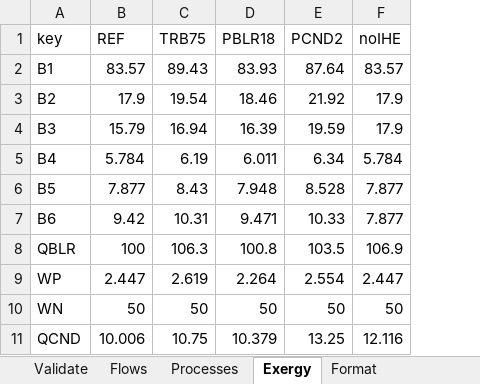
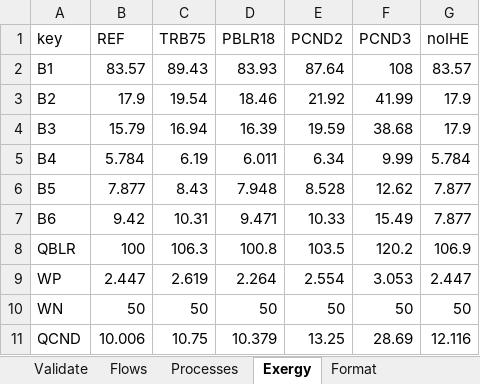
Before and after one commit to ctorrescuadra/TaesLab, an Excel workbook: Examples/rorc/rorc_model.xlsx, sheet Exergy, drawn as a sheet; values as stored, in another font and other column widths than the file's, no borders; the diff names each change by its address in the sheet, - before the commit and + after, or states it on an @@ line.

Commit message:
Code Revision 240502
- cExergyCost revision
- cThermoeconomicTool parameters debug revision
- Review ShowGraph function
- Add ExportResults function
- Remove getResultTables and add exportTable and getListOfTables to cResultSet

```diff
--- a/Examples/rorc/rorc_model.xlsx (sheet Exergy)
+++ b/Examples/rorc/rorc_model.xlsx (sheet Exergy)
+column F (PCND3), rows 2-11: 108 | 41.99 | 38.68 | 9.99 | 12.62 | 15.49 | 120.2 | 3.053 | 50 | 28.69
```
Also changed, not shown: formulas that keep their value, Examples/orcvcr/orcvcr_model.xlsx, 22 other files.
